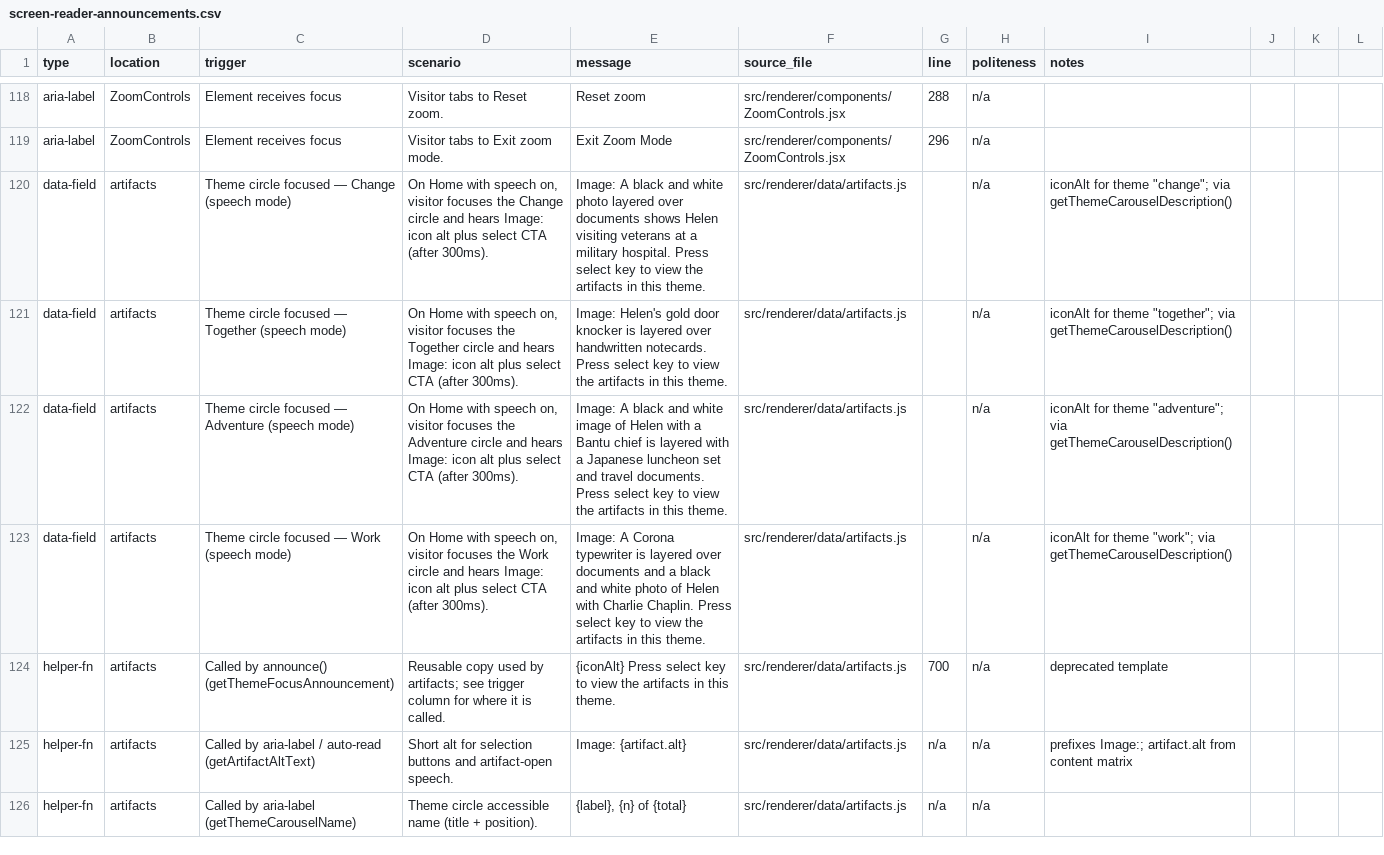
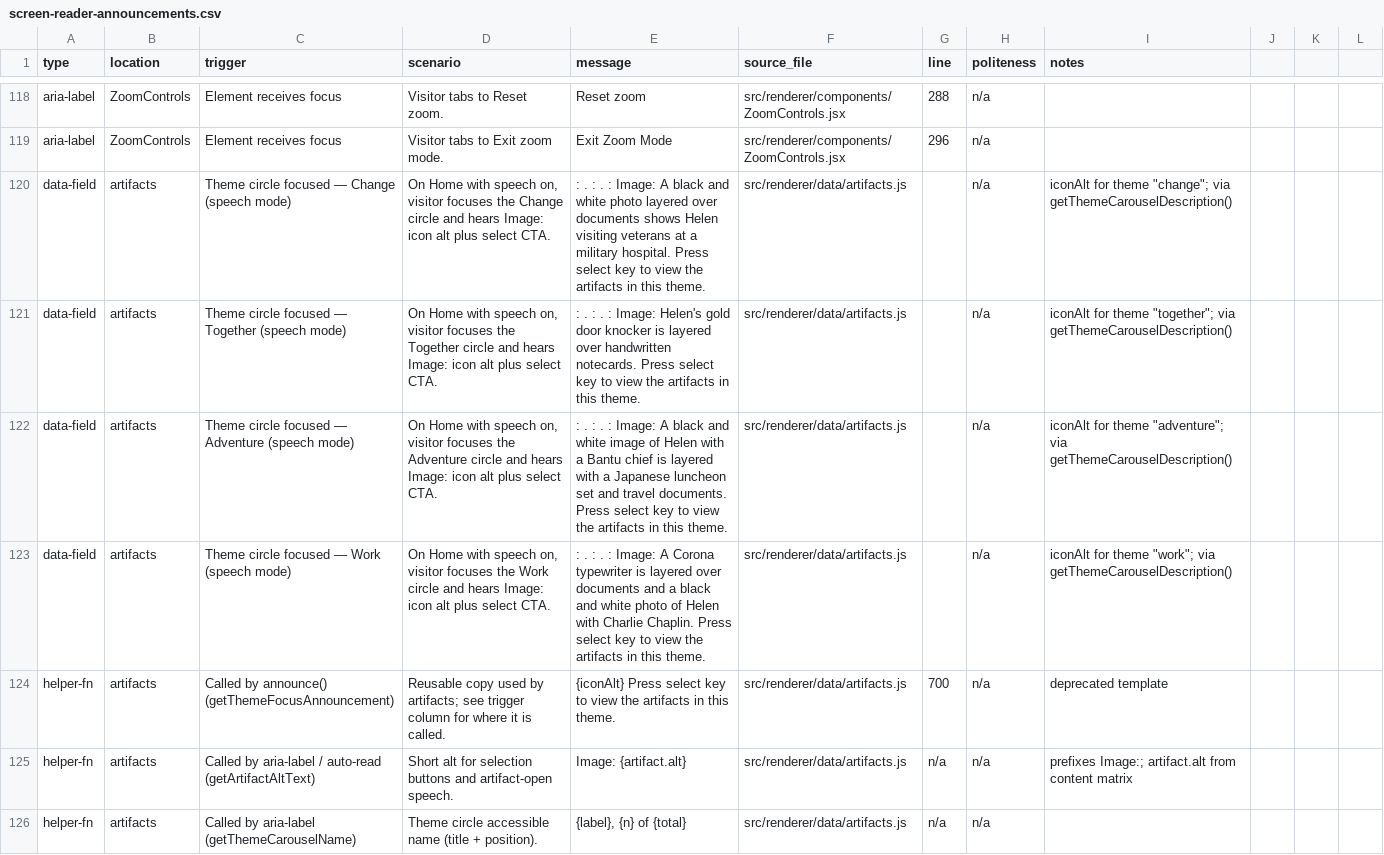
Before and after one commit to clrrs/HKA, a CSV file: docs/screen-reader-announcements.csv, drawn as a sheet; only a part is shown, gaps mark what is left out; the diff covers the shown part only.

```diff
--- a/docs/screen-reader-announcements.csv
+++ b/docs/screen-reader-announcements.csv
@@ -119,6 +119,6 @@ aria-label,ZoomControls,Element receives focus,Visitor tabs to Reset zoom.,Reset
 aria-label,ZoomControls,Element receives focus,Visitor tabs to Exit zoom mode.,Exit Zoom Mode,src/renderer/components/ZoomControls.jsx,296,n/a,
-data-field,artifacts,Theme circle focused — Change (speech mode),"On Home with speech on, visitor focuses the Change circle and hears Image: icon alt plus select CTA (after 300ms).",Image: A black and white photo layered over documents shows Helen visiting veterans at a military hospital. Press select key to view the artifacts in this theme.,src/renderer/data/artifacts.js,,n/a,"iconAlt for theme ""change""; via getThemeCarouselDescription()"
-data-field,artifacts,Theme circle focused — Together (speech mode),"On Home with speech on, visitor focuses the Together circle and hears Image: icon alt plus select CTA (after 300ms).",Image: Helen's gold door knocker is layered over handwritten notecards. Press select key to view the artifacts in this theme.,src/renderer/data/artifacts.js,,n/a,"iconAlt for theme ""together""; via getThemeCarouselDescription()"
-data-field,artifacts,Theme circle focused — Adventure (speech mode),"On Home with speech on, visitor focuses the Adventure circle and hears Image: icon alt plus select CTA (after 300ms).",Image: A black and white image of Helen with a Bantu chief is layered with a Japanese luncheon set and travel documents. Press select key to view the artifacts in this theme.,src/renderer/data/artifacts.js,,n/a,"iconAlt for theme ""adventure""; via getThemeCarouselDescription()"
-data-field,artifacts,Theme circle focused — Work (speech mode),"On Home with speech on, visitor focuses the Work circle and hears Image: icon alt plus select CTA (after 300ms).",Image: A Corona typewriter is layered over documents and a black and white photo of Helen with Charlie Chaplin. Press select key to view the artifacts in this theme.,src/renderer/data/artifacts.js,,n/a,"iconAlt for theme ""work""; via getThemeCarouselDescription()"
+data-field,artifacts,Theme circle focused — Change (speech mode),"On Home with speech on, visitor focuses the Change circle and hears Image: icon alt plus select CTA.",": . : . : Image: A black and white photo layered over documents shows Helen visiting veterans at a military hospital. Press select key to view the artifacts in this theme.",src/renderer/data/artifacts.js,,n/a,"iconAlt for theme ""change""; via getThemeCarouselDescription()"
+data-field,artifacts,Theme circle focused — Together (speech mode),"On Home with speech on, visitor focuses the Together circle and hears Image: icon alt plus select CTA.",": . : . : Image: Helen's gold door knocker is layered over handwritten notecards. Press select key to view the artifacts in this theme.",src/renderer/data/artifacts.js,,n/a,"iconAlt for theme ""together""; via getThemeCarouselDescription()"
+data-field,artifacts,Theme circle focused — Adventure (speech mode),"On Home with speech on, visitor focuses the Adventure circle and hears Image: icon alt plus select CTA.",": . : . : Image: A black and white image of Helen with a Bantu chief is layered with a Japanese luncheon set and travel documents. Press select key to view the artifacts in this theme.",src/renderer/data/artifacts.js,,n/a,"iconAlt for theme ""adventure""; via getThemeCarouselDescription()"
+data-field,artifacts,Theme circle focused — Work (speech mode),"On Home with speech on, visitor focuses the Work circle and hears Image: icon alt plus select CTA.",": . : . : Image: A Corona typewriter is layered over documents and a black and white photo of Helen with Charlie Chaplin. Press select key to view the artifacts in this theme.",src/renderer/data/artifacts.js,,n/a,"iconAlt for theme ""work""; via getThemeCarouselDescription()"
 helper-fn,artifacts,Called by announce() (getThemeFocusAnnouncement),Reusable copy used by artifacts; see trigger column for where it is called.,{iconAlt} Press select key to view the artifacts in this theme.,src/renderer/data/artifacts.js,700,n/a,deprecated template
```
Also changed, not shown: 13 edited cells elsewhere in this file, 3 other files.
